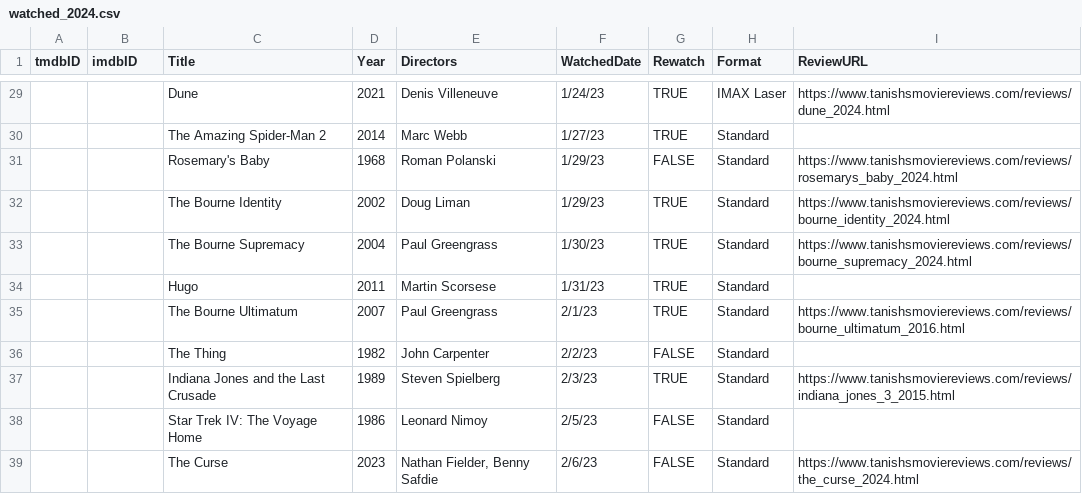
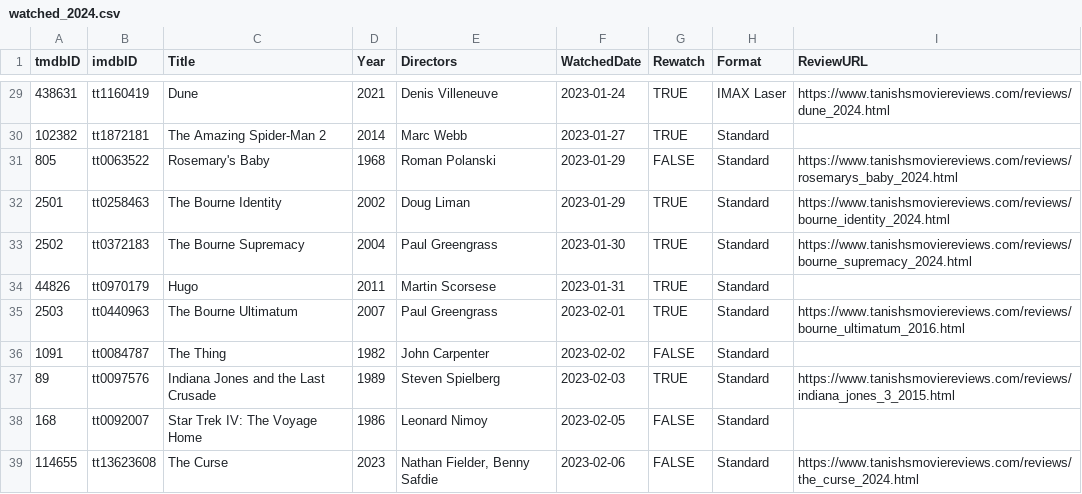
Before and after one commit to Stoginator/MovieReviews, a CSV file: assets/csvs/watched_2024.csv, drawn as a sheet; only a part is shown, gaps mark what is left out; the diff covers the shown part only; the diff names each change by its address in the sheet, - before the commit and + after, or states it on an @@ line.

Commit message:
Watched list updated; Spartacus review up

```diff
--- a/assets/csvs/watched_2024.csv
+++ b/assets/csvs/watched_2024.csv
-A29 (tmdbID): (empty)
+A29 (tmdbID): 438631
-B29 (imdbID): (empty)
+B29 (imdbID): tt1160419
-F29 (WatchedDate): 1/24/23
+F29 (WatchedDate): 2023-01-24
-A30 (tmdbID): (empty)
+A30 (tmdbID): 102382
-B30 (imdbID): (empty)
+B30 (imdbID): tt1872181
-F30 (WatchedDate): 1/27/23
+F30 (WatchedDate): 2023-01-27
-A31 (tmdbID): (empty)
+A31 (tmdbID): 805
-B31 (imdbID): (empty)
+B31 (imdbID): tt0063522
-F31:F32 (WatchedDate): 1/29/23
+F31:F32 (WatchedDate): 2023-01-29
-A32 (tmdbID): (empty)
+A32 (tmdbID): 2501
-B32 (imdbID): (empty)
+B32 (imdbID): tt0258463
-A33 (tmdbID): (empty)
+A33 (tmdbID): 2502
-B33 (imdbID): (empty)
+B33 (imdbID): tt0372183
-F33 (WatchedDate): 1/30/23
+F33 (WatchedDate): 2023-01-30
-A34 (tmdbID): (empty)
+A34 (tmdbID): 44826
-B34 (imdbID): (empty)
+B34 (imdbID): tt0970179
-F34 (WatchedDate): 1/31/23
+F34 (WatchedDate): 2023-01-31
-A35 (tmdbID): (empty)
+A35 (tmdbID): 2503
-B35 (imdbID): (empty)
+B35 (imdbID): tt0440963
-F35 (WatchedDate): 2/1/23
+F35 (WatchedDate): 2023-02-01
-A36 (tmdbID): (empty)
+A36 (tmdbID): 1091
-B36 (imdbID): (empty)
+B36 (imdbID): tt0084787
-F36 (WatchedDate): 2/2/23
+F36 (WatchedDate): 2023-02-02
-A37 (tmdbID): (empty)
+A37 (tmdbID): 89
-B37 (imdbID): (empty)
+B37 (imdbID): tt0097576
-F37 (WatchedDate): 2/3/23
+F37 (WatchedDate): 2023-02-03
-A38 (tmdbID): (empty)
+A38 (tmdbID): 168
-B38 (imdbID): (empty)
+B38 (imdbID): tt0092007
-F38 (WatchedDate): 2/5/23
+F38 (WatchedDate): 2023-02-05
-A39 (tmdbID): (empty)
+A39 (tmdbID): 114655
-B39 (imdbID): (empty)
+B39 (imdbID): tt13623608
-F39 (WatchedDate): 2/6/23
+F39 (WatchedDate): 2023-02-06
```
Also changed, not shown: 54 edited cells elsewhere in this file, 6 other files.
